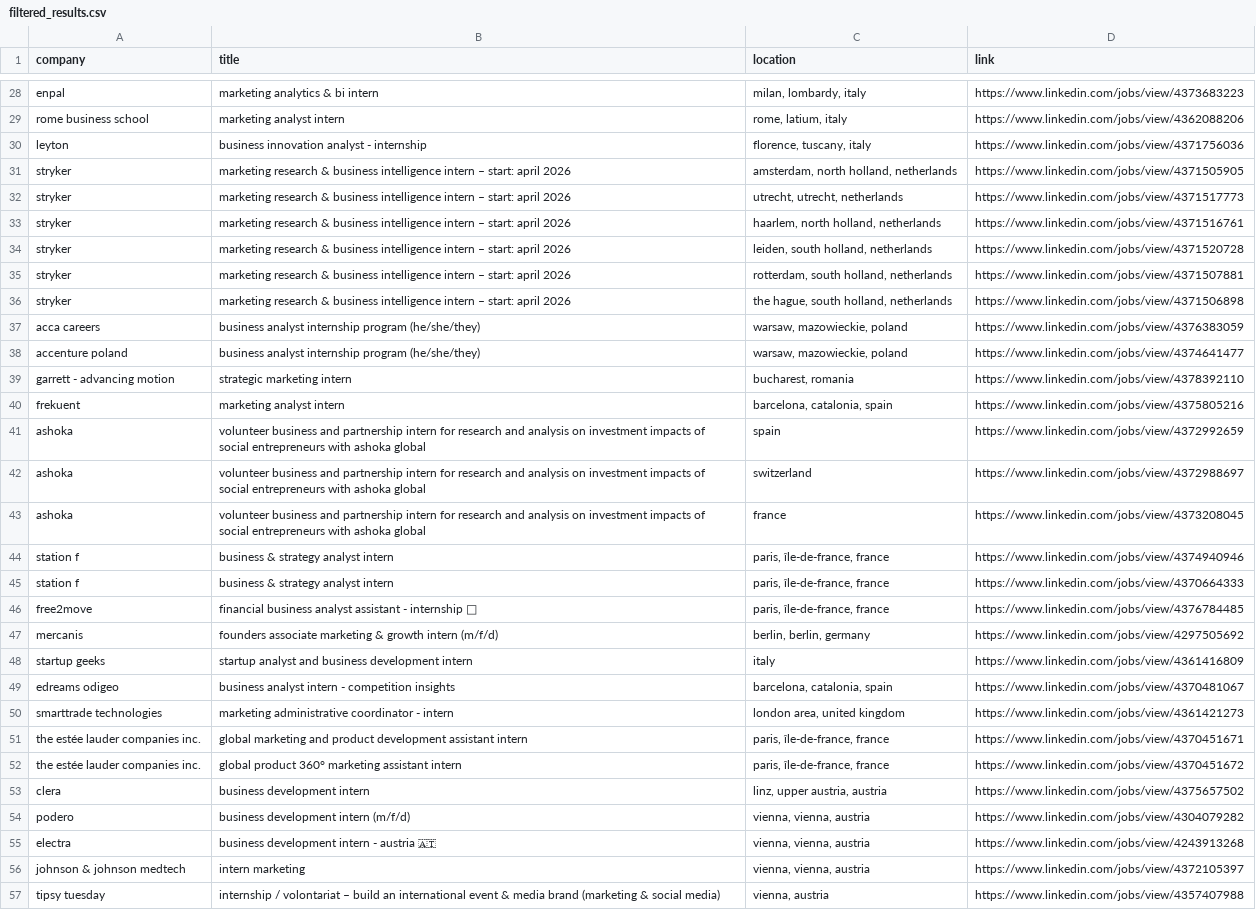
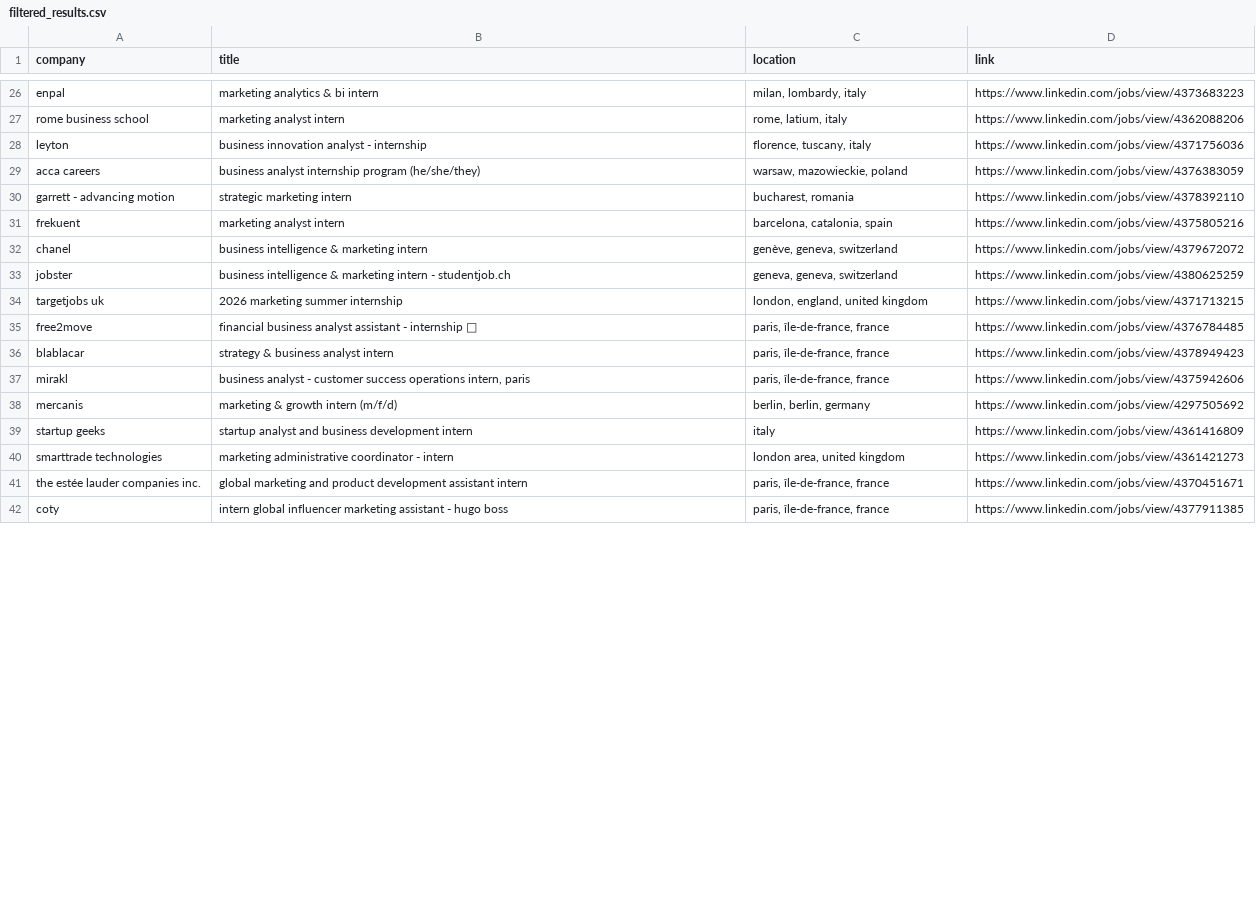
Before and after one commit to LorenzoLaCorte/internship-scraper, a CSV file: output/output-business/filtered_results.csv, drawn as a sheet; only a part is shown, gaps mark what is left out; the diff covers the shown part only.

```diff
--- a/output/output-business/filtered_results.csv
+++ b/output/output-business/filtered_results.csv
@@ -30,28 +28,15 @@ rome business school|marketing analyst intern|rome, latium, italy|https://www.li
 leyton|business innovation analyst - internship|florence, tuscany, italy|https://www.linkedin.com/jobs/view/4371756036
-stryker|marketing research & business intelligence intern – start: april 2026|amsterdam, north holland, netherlands|https://www.linkedin.com/jobs/view/4371505905
-stryker|marketing research & business intelligence intern – start: april 2026|utrecht, utrecht, netherlands|https://www.linkedin.com/jobs/view/4371517773
-stryker|marketing research & business intelligence intern – start: april 2026|haarlem, north holland, netherlands|https://www.linkedin.com/jobs/view/4371516761
-stryker|marketing research & business intelligence intern – start: april 2026|leiden, south holland, netherlands|https://www.linkedin.com/jobs/view/4371520728
-stryker|marketing research & business intelligence intern – start: april 2026|rotterdam, south holland, netherlands|https://www.linkedin.com/jobs/view/4371507881
-stryker|marketing research & business intelligence intern – start: april 2026|the hague, south holland, netherlands|https://www.linkedin.com/jobs/view/4371506898
 acca careers|business analyst internship program (he/she/they)|warsaw, mazowieckie, poland|https://www.linkedin.com/jobs/view/4376383059
-accenture poland|business analyst internship program (he/she/they)|warsaw, mazowieckie, poland|https://www.linkedin.com/jobs/view/4374641477
 garrett - advancing motion|strategic marketing intern|bucharest, romania|https://www.linkedin.com/jobs/view/4378392110
 frekuent|marketing analyst intern|barcelona, catalonia, spain|https://www.linkedin.com/jobs/view/4375805216
-ashoka|volunteer business and partnership intern for research and analysis on investment impacts of social entrepreneurs with ashoka global|spain|https://www.linkedin.com/jobs/view/4372992659
-ashoka|volunteer business and partnership intern for research and analysis on investment impacts of social entrepreneurs with ashoka global|switzerland|https://www.linkedin.com/jobs/view/4372988697
-ashoka|volunteer business and partnership intern for research and analysis on investment impacts of social entrepreneurs with ashoka global|france|https://www.linkedin.com/jobs/view/4373208045
-station f|business & strategy analyst intern|paris, île-de-france, france|https://www.linkedin.com/jobs/view/4374940946
-station f|business & strategy analyst intern|paris, île-de-france, france|https://www.linkedin.com/jobs/view/4370664333
+chanel|business intelligence & marketing intern|genève, geneva, switzerland|https://www.linkedin.com/jobs/view/4379672072
+jobster|business intelligence & marketing intern - studentjob.ch|geneva, geneva, switzerland|https://www.linkedin.com/jobs/view/4380625259
+targetjobs uk|2026 marketing summer internship|london, england, united kingdom|https://www.linkedin.com/jobs/view/4371713215
 free2move|financial business analyst assistant - internship 🚀|paris, île-de-france, france|https://www.linkedin.com/jobs/view/4376784485
-mercanis|founders associate marketing & growth intern (m/f/d)|berlin, berlin, germany|https://www.linkedin.com/jobs/view/4297505692
+blablacar|strategy & business analyst intern|paris, île-de-france, france|https://www.linkedin.com/jobs/view/4378949423
+mirakl|business analyst - customer success operations intern, paris|paris, île-de-france, france|https://www.linkedin.com/jobs/view/4375942606
+mercanis|marketing & growth intern (m/f/d)|berlin, berlin, germany|https://www.linkedin.com/jobs/view/4297505692
 startup geeks|startup analyst and business development intern|italy|https://www.linkedin.com/jobs/view/4361416809
-edreams odigeo|business analyst intern - competition insights|barcelona, catalonia, spain|https://www.linkedin.com/jobs/view/4370481067
 smarttrade technologies|marketing administrative coordinator - intern|london area, united kingdom|https://www.linkedin.com/jobs/view/4361421273
 the estée lauder companies inc.|global marketing and product development assistant intern|paris, île-de-france, france|https://www.linkedin.com/jobs/view/4370451671
-the estée lauder companies inc.|global product 360° marketing assistant intern|paris, île-de-france, france|https://www.linkedin.com/jobs/view/4370451672
-clera|business development intern|linz, upper austria, austria|https://www.linkedin.com/jobs/view/4375657502
-podero|business development intern (m/f/d)|vienna, vienna, austria|https://www.linkedin.com/jobs/view/4304079282
-electra|business development intern - austria 🇦🇹|vienna, vienna, austria|https://www.linkedin.com/jobs/view/4243913268
-johnson & johnson medtech|intern marketing|vienna, vienna, austria|https://www.linkedin.com/jobs/view/4372105397
-tipsy tuesday|internship / volontariat – build an international event & media brand (marketing & social media)|vienna, austria|https://www.linkedin.com/jobs/view/4357407988
+coty|intern global influencer marketing assistant - hugo boss|paris, île-de-france, france|https://www.linkedin.com/jobs/view/4377911385
```
Also changed, not shown: 7 added rows, 11 removed rows, 1 moved row and 1 edited cell elsewhere in this file, output/output-business/results.csv, 1 other file.
